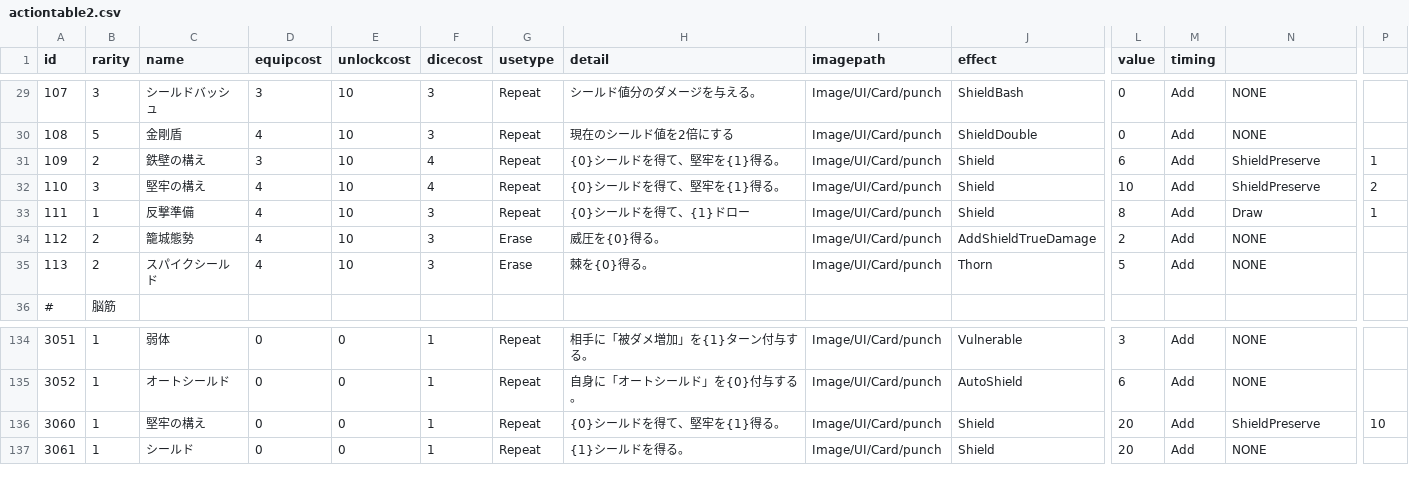
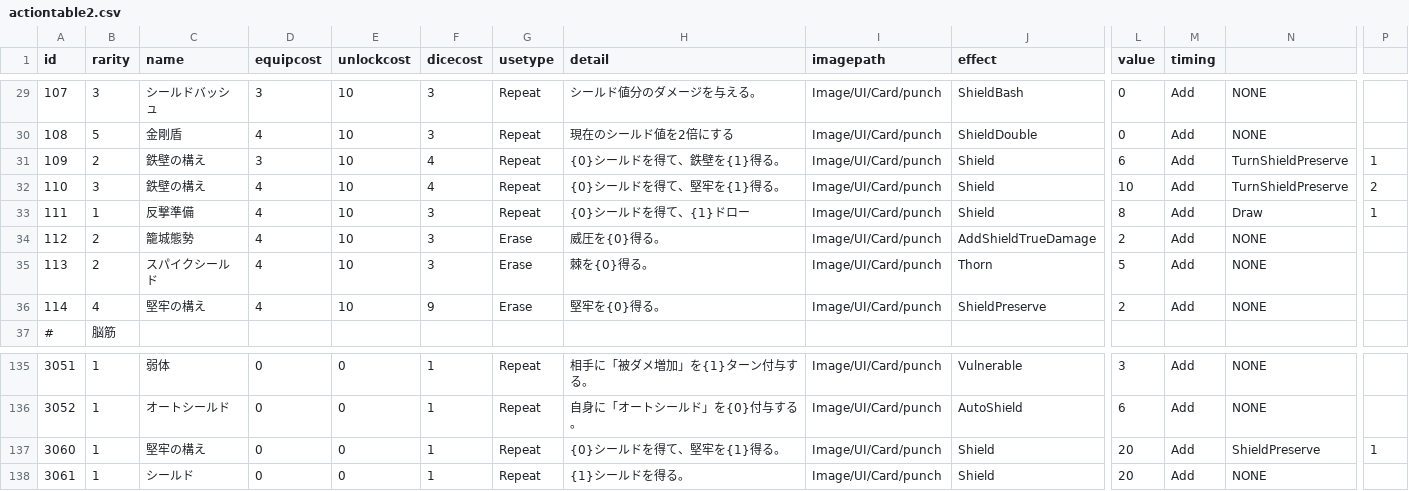
Before and after one commit to yamashita8655/STSLike, a CSV file: Assets/Resources/Csv/actiontable2.csv, drawn as a sheet; only a part is shown, gaps mark what is left out; addresses are those after the commit; rows hold the shown columns only; the diff names each change by its address in the sheet, - before the commit and + after, or states it on an @@ line.

```diff
--- a/Assets/Resources/Csv/actiontable2.csv
+++ b/Assets/Resources/Csv/actiontable2.csv
-H31 (detail): {0}シールドを得て、堅牢を{1}得る。
+H31 (detail): {0}シールドを得て、鉄壁を{1}得る。
-N31:N32: ShieldPreserve
+N31:N32: TurnShieldPreserve
-C32 (name): 堅牢の構え
+C32 (name): 鉄壁の構え
+row 36: 114 | 4 | 堅牢の構え | 4 | 10 | 9 | Erase | 堅牢を{0}得る。 | Image/UI/Card/punch | ShieldPreserve | 2 | Add | NONE
-P137: 10
+P137: 1
```
Also changed, not shown: Assets/Resources/Csv/enemylottable.csv, 9 other files.
